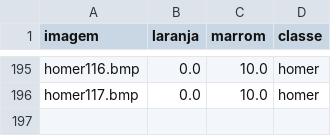
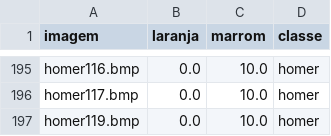
Before and after one commit to Thiagogob/projeto-python-redes-neurais, a CSV file: dados_personagens.csv, drawn as a sheet; only a part is shown, gaps mark what is left out.

```diff
--- a/dados_personagens.csv
+++ b/dados_personagens.csv
@@ -196 +196,2 @@ homer116.bmp,0.0,10.0,homer
 homer117.bmp,0.0,10.0,homer
+homer119.bmp,0.0,10.0,homer
```
Also changed, not shown: 2 other files.
